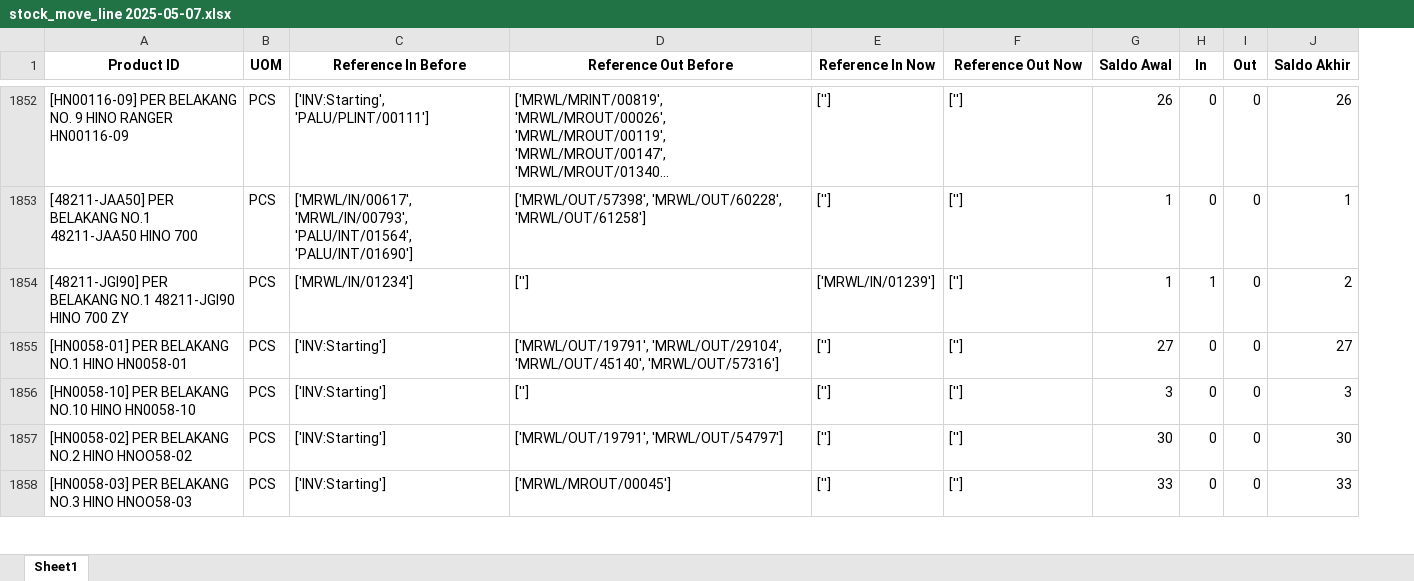
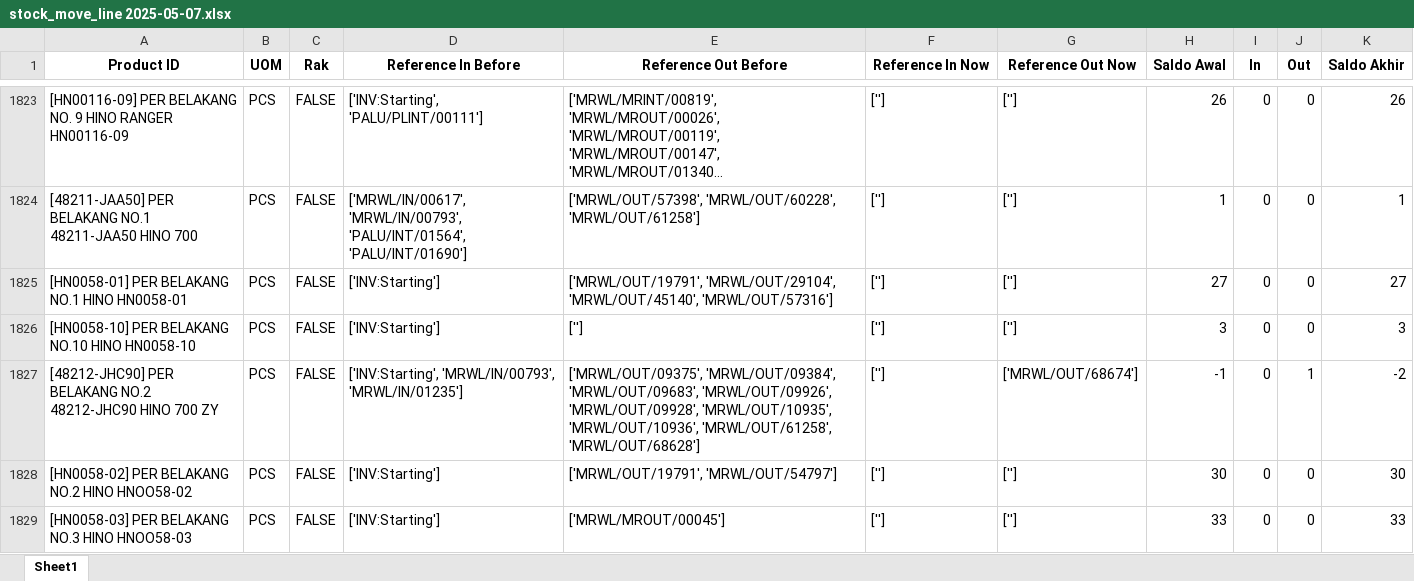
Before and after one commit to Iky61/streamlit-dashboard-logistik, an Excel workbook: Datasets/Summary/stock_move_line 2025-05-07.xlsx, sheet Sheet1, drawn as a sheet; only a part is shown, gaps mark what is left out; long unchanged cells end in …; values as stored, in another font and other column widths than the file's, no borders; removed rows and columns are numbered as before the commit, all else as after; the diff covers the shown part only; the diff names each change by its address in the sheet, - before the commit and + after, or states it on an @@ line.

```diff
--- a/Datasets/Summary/stock_move_line 2025-05-07.xlsx (sheet Sheet1)
+++ b/Datasets/Summary/stock_move_line 2025-05-07.xlsx (sheet Sheet1)
+column C (Rak), rows 1823-1826: all FALSE; rows 1828-1829: FALSE | FALSE
-row 1854: [48211-JGI90] PER BELAKANG NO.1 48211-JGI90 HINO 700 ZY | PCS | ['MRWL/IN/01234'] | [''] | ['MRWL/IN/01239'] | [''] | 1 | 1 | 0 | 2
+row 1827: [48212-JHC90] PER BELAKANG NO.2 48212-JHC90 HINO 700 ZY | PCS | FALSE | ['INV:Starting', 'MRWL/IN/00793', 'MRWL/IN/01235'] | ['MRWL/OUT/09375', 'MRWL/OUT/09384', 'MRWL/OUT/09683', 'MRWL/OUT/09926', 'MRWL/OUT/09928', 'MRWL/OUT/10935', 'MRWL/OUT/10936', 'MRWL/OUT/61258', 'MRWL/OUT/68628'] | [''] | ['MRWL/OUT/68674'] | -1 | 0 | 1 | -2
```
Also changed, not shown: 2 added rows, 44 removed rows, 10 moved rows and 234 edited cells elsewhere in this sheet, Datasets/In Not Done/stock_move_line_in_not_done 2025-05-07.xlsx, Datasets/In Not Done/stock_move_line_in_not_done 2025-05-10.xlsx, 7 other files.
